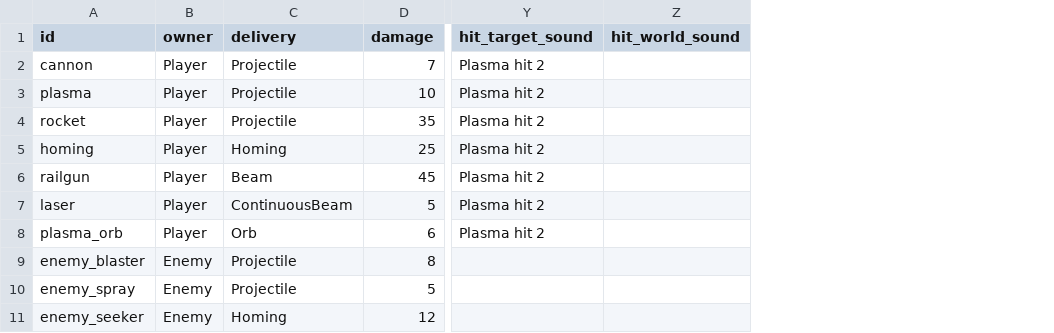
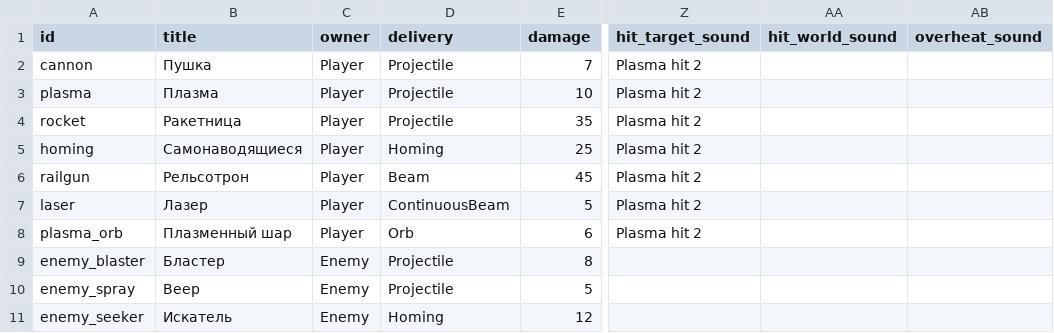
Before and after one commit to BarVit/UnityHomeWorks, a TSV file: Flappy Terminator/Assets/Data/Tables/weapons.tsv, drawn as a sheet; only a part is shown, gaps mark what is left out; the diff names each change by its address in the sheet, - before the commit and + after, or states it on an @@ line.

```diff
--- a/Flappy Terminator/Assets/Data/Tables/weapons.tsv
+++ b/Flappy Terminator/Assets/Data/Tables/weapons.tsv
+column B (title), rows 2-11: Пушка | Плазма | Ракетница | Самонаводящиеся | Рельсотрон | Лазер | Плазменный шар | Бластер | Веер | Искатель
+column AB (overheat_sound), empty
```
Also changed, not shown: 4 other files.
